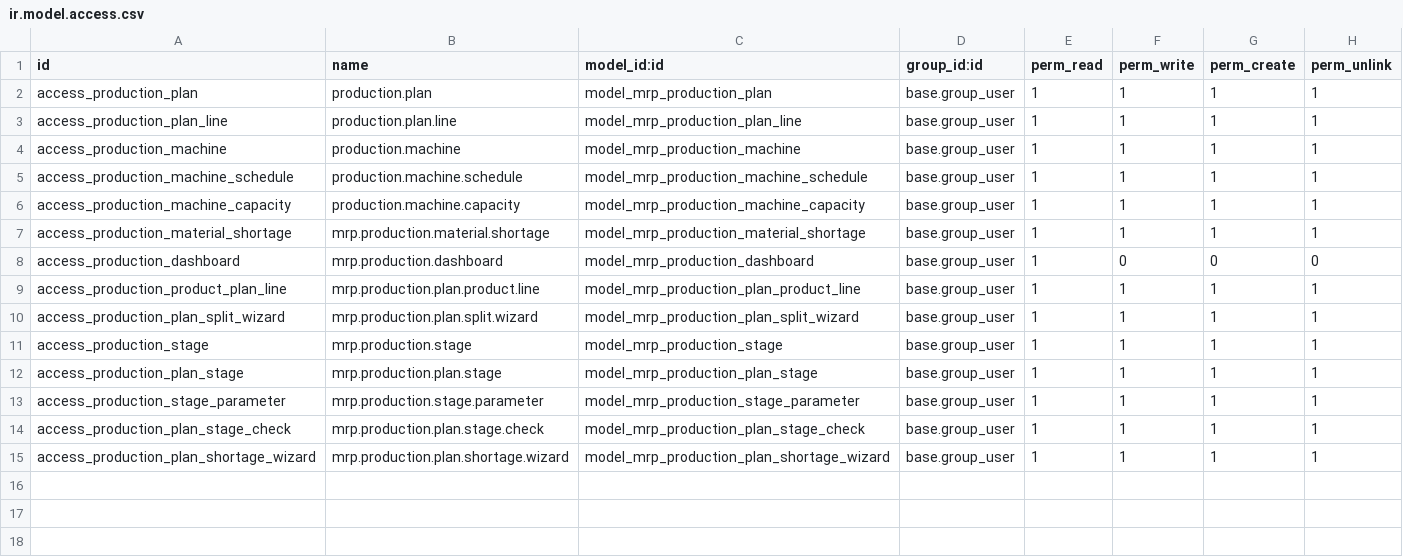
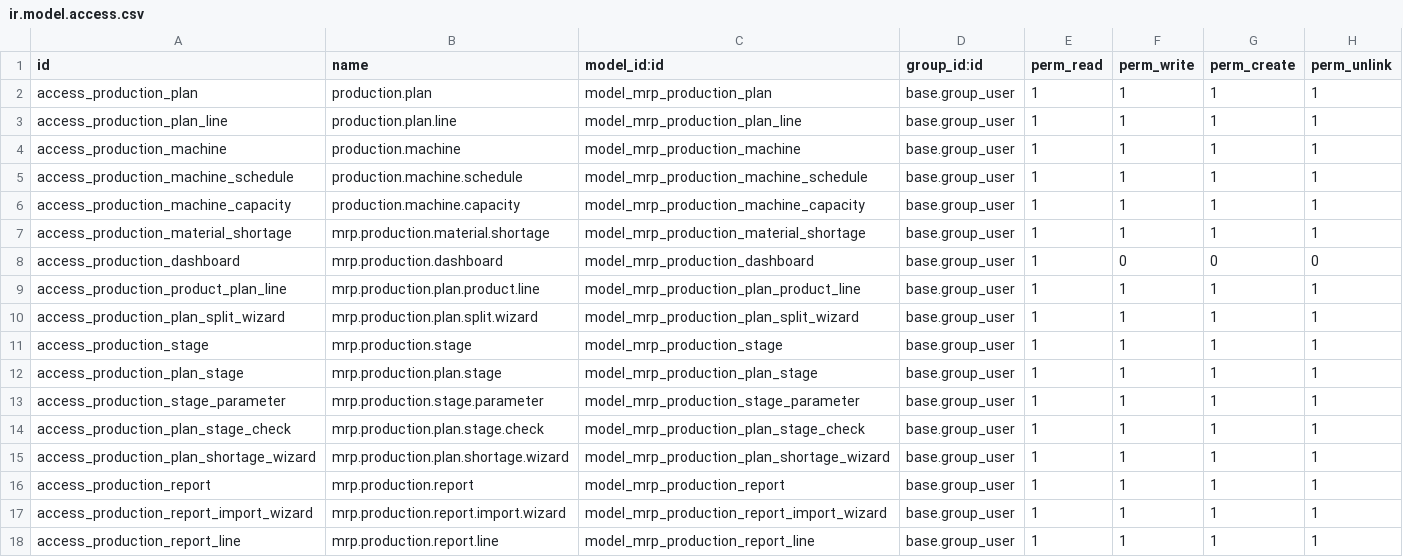
Before and after one commit to odoodev-Mazta/odoo-MIK, a CSV file: custom_addons/custom_production_planning/security/ir.model.access.csv, drawn as a sheet; the diff names each change by its address in the sheet, - before the commit and + after, or states it on an @@ line.

Commit message:
FIXING BOM IMPORT, ADD PRODUCTION IMPORT EXCEL, Production manufacturing error fixing

```diff
--- a/custom_addons/custom_production_planning/security/ir.model.access.csv
+++ b/custom_addons/custom_production_planning/security/ir.model.access.csv
+row 16: access_production_report | mrp.production.report | model_mrp_production_report | base.group_user | 1 | 1 | 1 | 1
+row 17: access_production_report_import_wizard | mrp.production.report.import.wizard | model_mrp_production_report_import_wizard | base.group_user | 1 | 1 | 1 | 1
+row 18: access_production_report_line | mrp.production.report.line | model_mrp_production_report_line | base.group_user | 1 | 1 | 1 | 1
```
Also changed, not shown: 18 other files.
